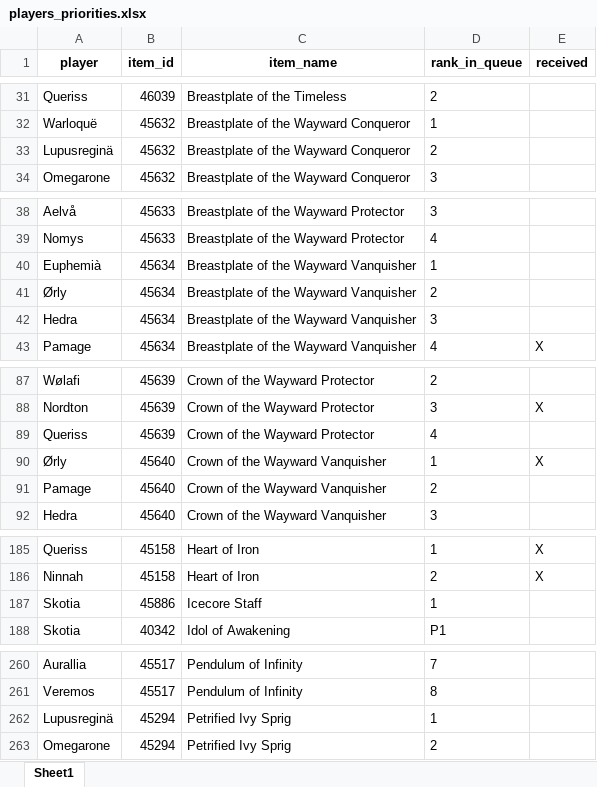
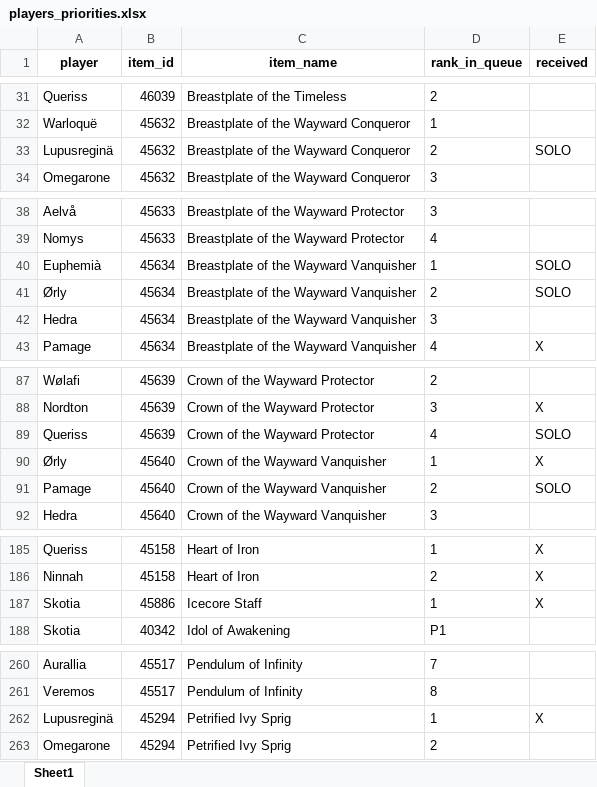
Before and after one commit to Sharptsa/Divide-BiS, an Excel workbook: data/players_priorities.xlsx, sheet Sheet1, drawn as a sheet; only a part is shown, gaps mark what is left out; values as stored, in another font and other column widths than the file's, no borders; the diff names each change by its address in the sheet, - before the commit and + after, or states it on an @@ line.

Commit message:
up 06/02

```diff
--- a/data/players_priorities.xlsx (sheet Sheet1)
+++ b/data/players_priorities.xlsx (sheet Sheet1)
-E33 (received): (empty)
+E33 (received): SOLO
-E40:E41 (received): (empty)
+E40:E41 (received): SOLO
-E89 (received): (empty)
+E89 (received): SOLO
-E91 (received): (empty)
+E91 (received): SOLO
-E187 (received): (empty)
+E187 (received): X
-E262 (received): (empty)
+E262 (received): X
```
